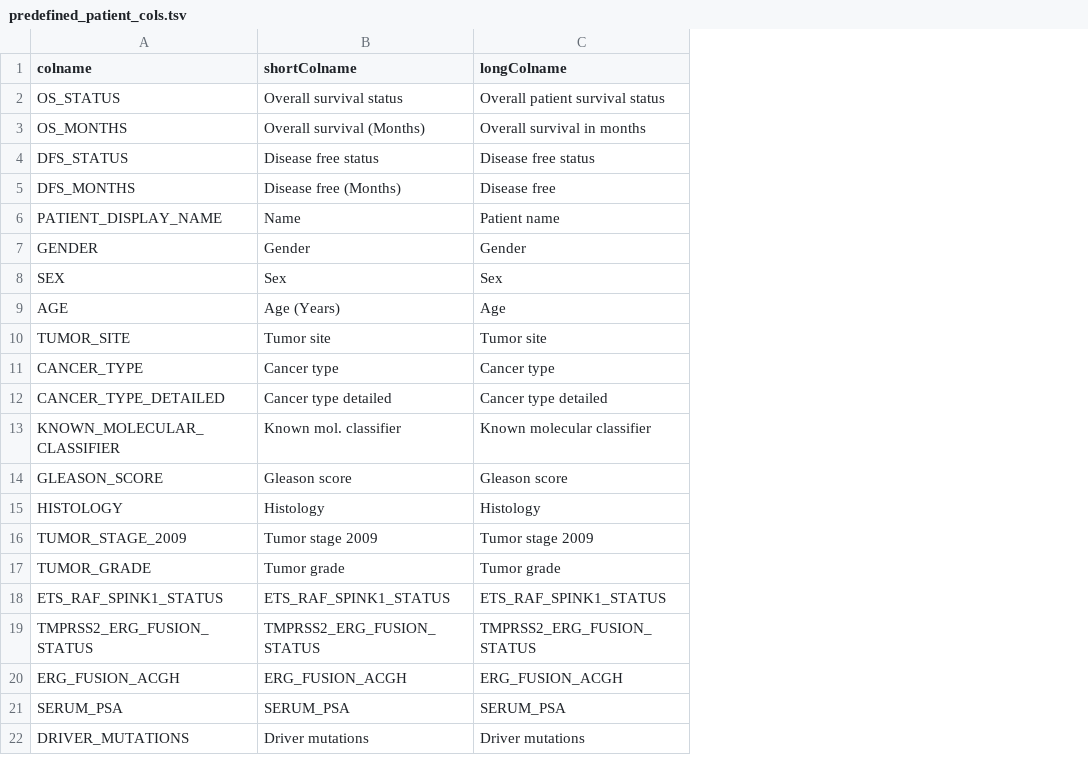
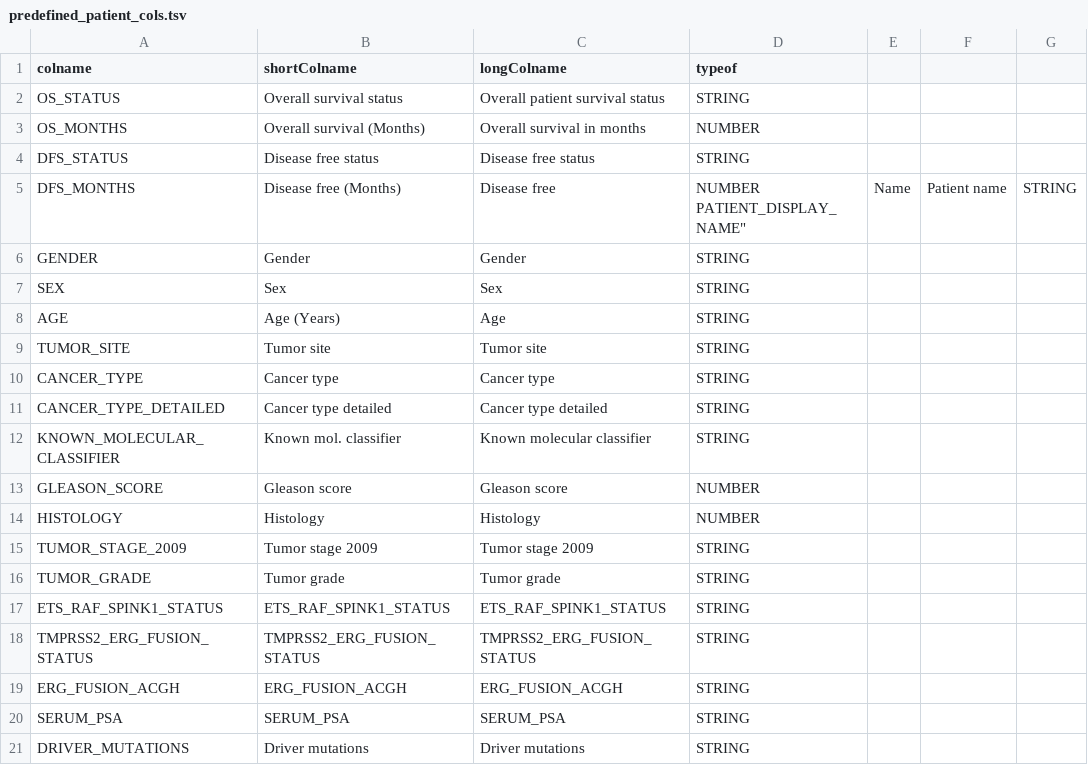
Before and after one commit to arsenij-ust/cbpManager, a TSV file: inst/www/predefined_patient_cols.tsv, drawn as a sheet; removed rows and columns are numbered as before the commit, all else as after; ↵ is a line break in a cell; the diff names each change by its address in the sheet, - before the commit and + after, or states it on an @@ line.

Commit message:
added data type row to patient tab table

```diff
--- a/inst/www/predefined_patient_cols.tsv
+++ b/inst/www/predefined_patient_cols.tsv
+column D (typeof), rows 2-21: STRING | NUMBER | STRING | NUMBER ↵ PATIENT_DISPLAY_NAME" | STRING | STRING | STRING | STRING | STRING | STRING | STRING | NUMBER | NUMBER | STRING | STRING | STRING | STRING | STRING | STRING | STRING
+column E, row 5: Name
+column F, row 5: Patient name
+column G, row 5: STRING
-row 6: PATIENT_DISPLAY_NAME | Name | Patient name
```
Also changed, not shown: 3 other files.
